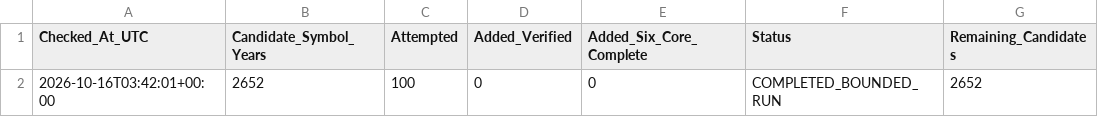
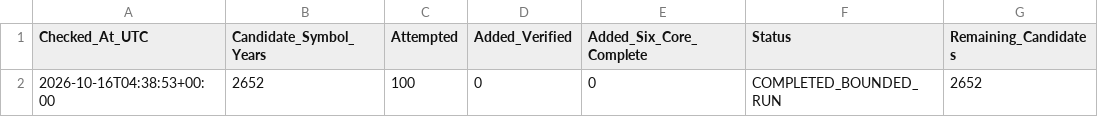
Before and after one commit to sunny1991-co/nse-fundamentals-monitor-, a CSV file: legacy_xbrl_run_status.csv, drawn as a sheet; only a part is shown; the diff names each change by its address in the sheet, - before the commit and + after, or states it on an @@ line.

```diff
--- a/legacy_xbrl_run_status.csv
+++ b/legacy_xbrl_run_status.csv
-A2 (Checked_At_UTC): 2026-10-16T03:42:01+00:00
+A2 (Checked_At_UTC): 2026-10-16T04:38:53+00:00
```
Also changed, not shown: annual_history_processed.csv, nse_sector_map.csv, 6 other files.
